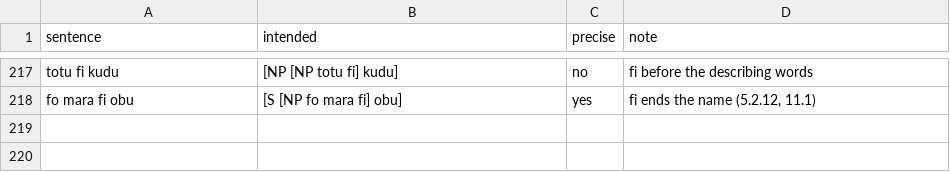
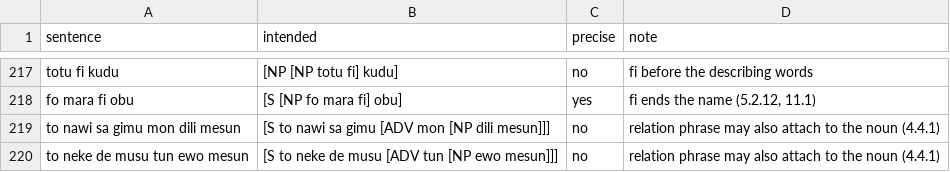
Before and after one commit to LilijoySkyseeker/apu-pi-we, a TSV file: grammar/intended.tsv, drawn as a sheet; only a part is shown, gaps mark what is left out.

```diff
--- a/grammar/intended.tsv
+++ b/grammar/intended.tsv
@@ -218 +218,3 @@ totu fi kudu	[NP [NP totu fi] kudu]	no	fi before the describing words
 fo mara fi obu	[S [NP fo mara fi] obu]	yes	fi ends the name (5.2.12, 11.1)
+to nawi sa gimu mon dili mesun	[S to nawi sa gimu [ADV mon [NP dili mesun]]]	no	relation phrase may also attach to the noun (4.4.1)
+to neke de musu tun ewo mesun	[S to neke de musu [ADV tun [NP ewo mesun]]]	no	relation phrase may also attach to the noun (4.4.1)
```
Also changed, not shown: 3 other files.
